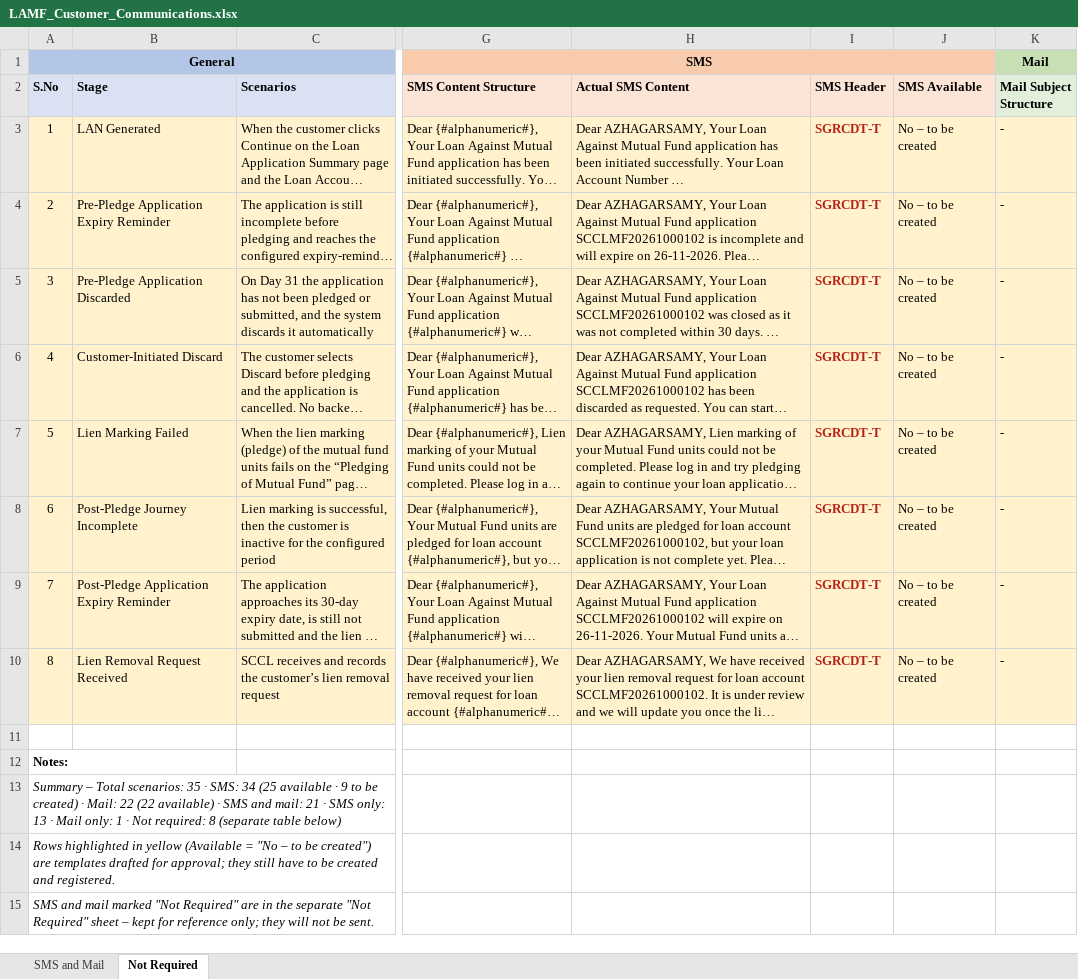
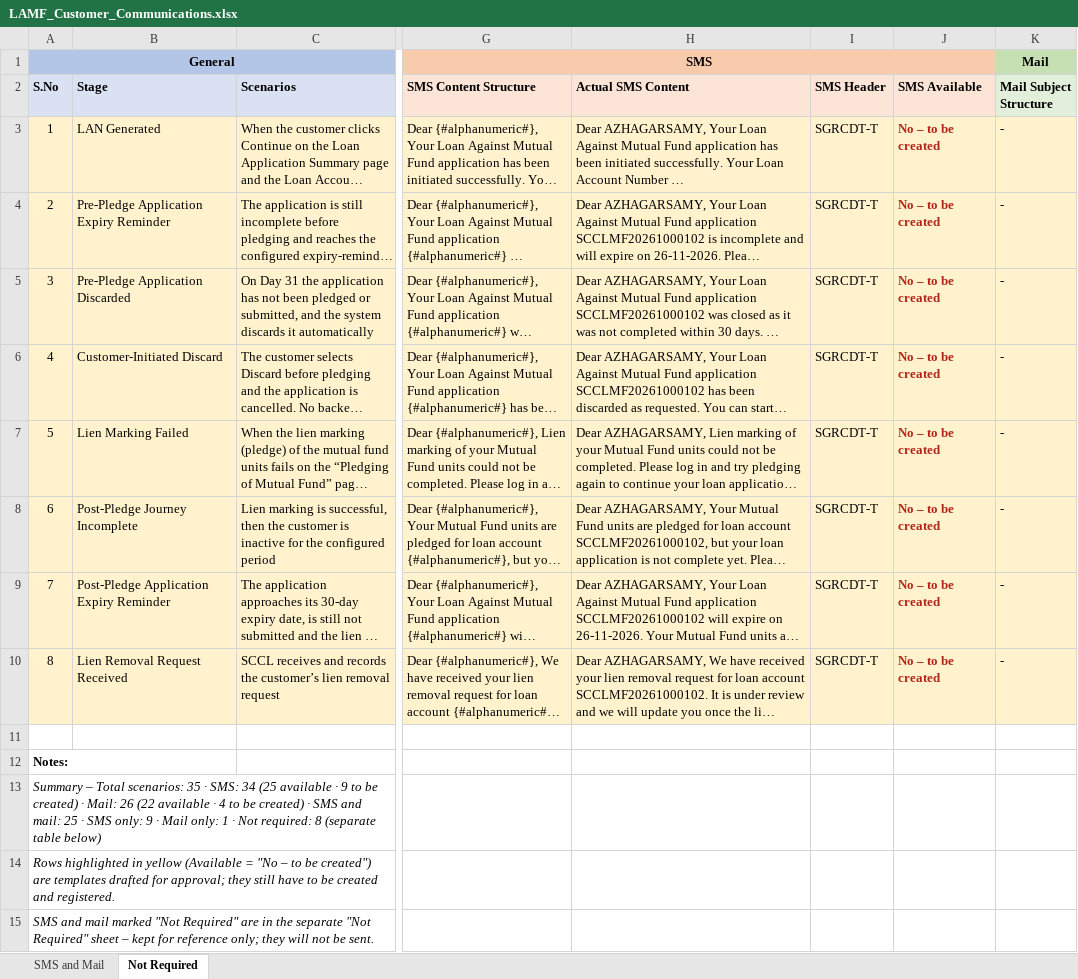
Before and after one commit to azhagarvicky/SCCL-PRD, an Excel workbook: exports/LAMF_Customer_Communications.xlsx, sheet Not Required, drawn as a sheet; only a part is shown, gaps mark what is left out; long unchanged cells end in …; values as stored, in another font and other column widths than the file's, no borders; the diff names each change by its address in the sheet, - before the commit and + after, or states it on an @@ line.

```diff
--- a/exports/LAMF_Customer_Communications.xlsx (sheet Not Required)
+++ b/exports/LAMF_Customer_Communications.xlsx (sheet Not Required)
@@ I3:I10 bold: on → off, text colour: #B42318 → black @@
@@ J3:J10 bold: off → on, text colour: black → #B42318 @@
-A13 (S.No): …· Mail: 22 (22 available) · SMS and mail: 21 · SMS only: 13 · Mail…
+A13 (S.No): …· Mail: 26 (22 available · 4 to be created) · SMS and mail: 25 · SMS only: 9 · Mail…
```
Also changed, not shown: sheet SMS and Mail, 6 other files.
